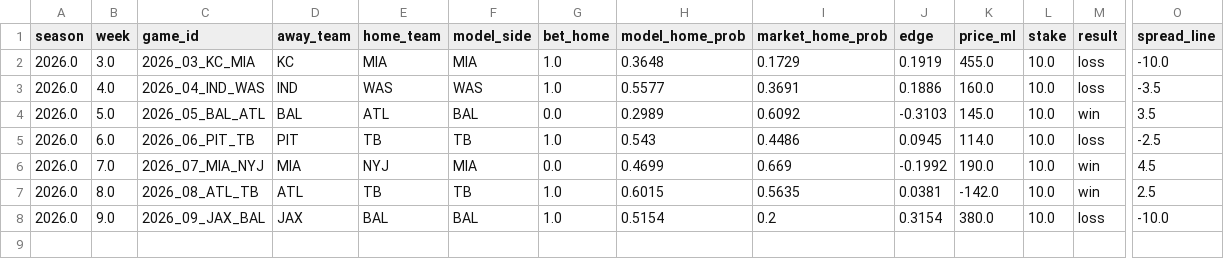
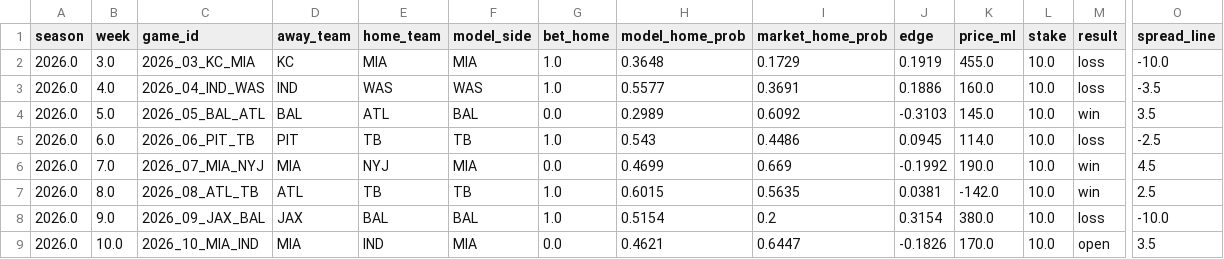
Before and after one commit to JimmyMick/nfl-pickem, a CSV file: predictions/cloud/paper_nonelo_plays.csv, drawn as a sheet; only a part is shown, gaps mark what is left out; rows hold the shown columns only; the diff names each change by its address in the sheet, - before the commit and + after, or states it on an @@ line.

```diff
--- a/predictions/cloud/paper_nonelo_plays.csv
+++ b/predictions/cloud/paper_nonelo_plays.csv
+row 9: 2026.0 | 10.0 | 2026_10_MIA_IND | MIA | IND | MIA | 0.0 | 0.4621 | 0.6447 | -0.1826 | 170.0 | 10.0 | open | 3.5
```
Also changed, not shown: predictions/cloud/latest_preview.csv, predictions/cloud/paper_plays.csv, 4 other files.
